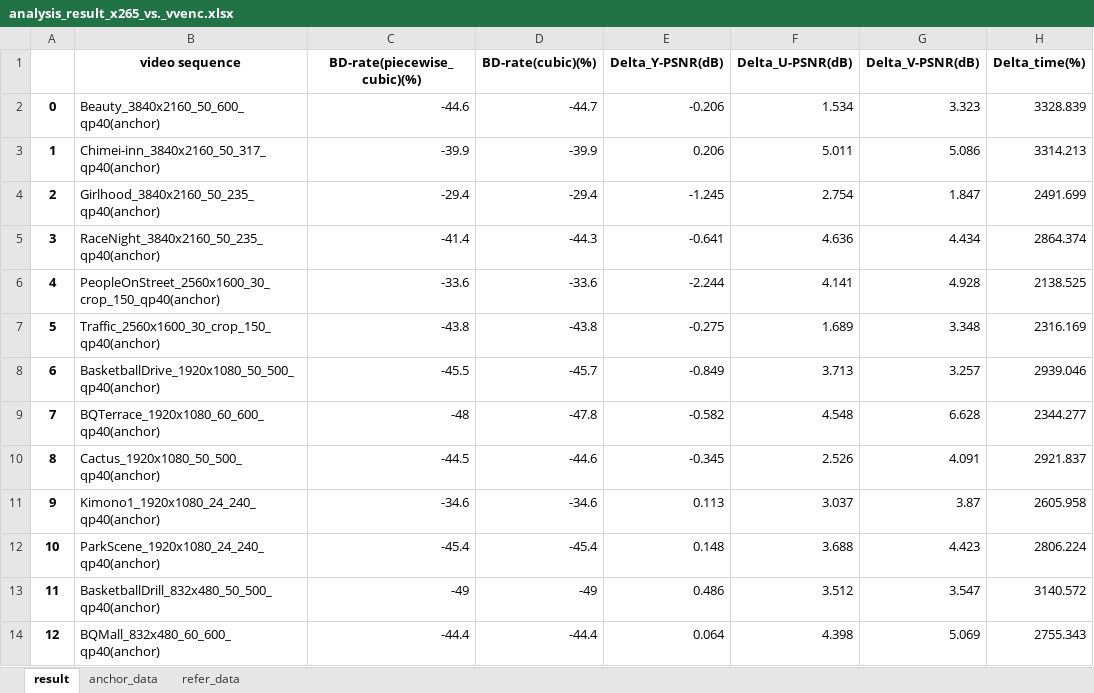
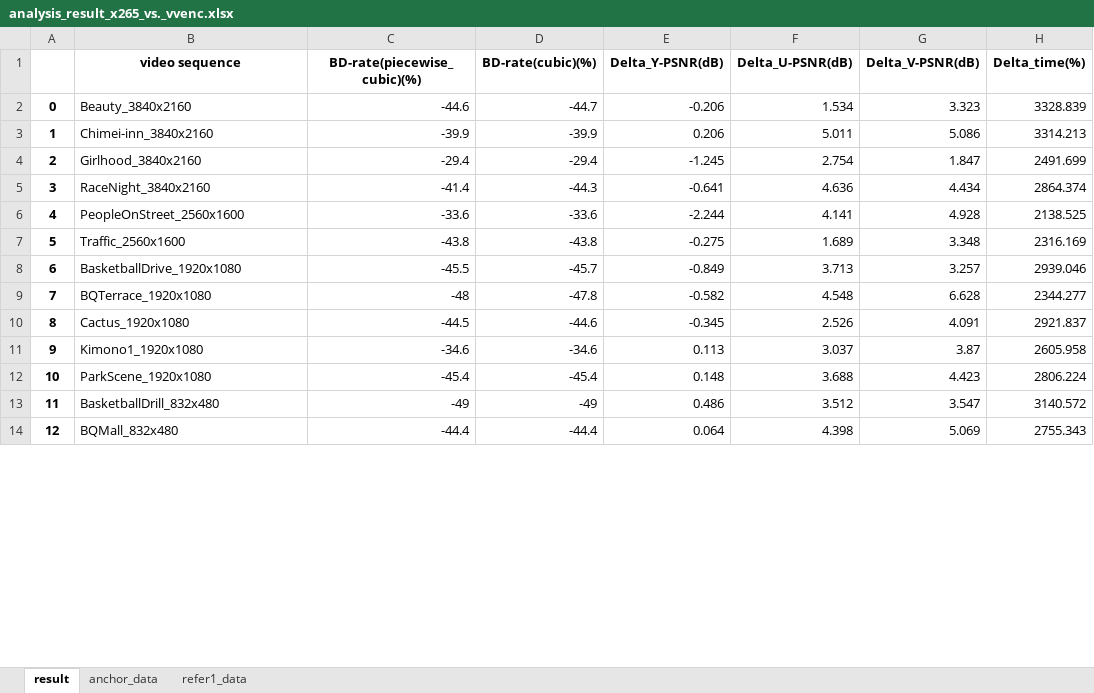
Before and after one commit to soaringleefighting/autoCodecTest, an Excel workbook: scripts/data_analysis/out/analysis_result_x265_vs._vvenc.xlsx, sheet result, drawn as a sheet; only a part is shown; values as stored, in another font and other column widths than the file's, no borders; charts and pictures not drawn; the diff covers the shown part only; the diff names each change by its address in the sheet, - before the commit and + after, or states it on an @@ line.

```diff
--- a/scripts/data_analysis/out/analysis_result_x265_vs._vvenc.xlsx (sheet result)
+++ b/scripts/data_analysis/out/analysis_result_x265_vs._vvenc.xlsx (sheet result)
-sheet tab: refer_data
+sheet tab: refer1_data
-B2 (video sequence): Beauty_3840x2160_50_600_qp40(anchor)
+B2 (video sequence): Beauty_3840x2160
-B3 (video sequence): Chimei-inn_3840x2160_50_317_qp40(anchor)
+B3 (video sequence): Chimei-inn_3840x2160
-B4 (video sequence): Girlhood_3840x2160_50_235_qp40(anchor)
+B4 (video sequence): Girlhood_3840x2160
-B5 (video sequence): RaceNight_3840x2160_50_235_qp40(anchor)
+B5 (video sequence): RaceNight_3840x2160
-B6 (video sequence): PeopleOnStreet_2560x1600_30_crop_150_qp40(anchor)
+B6 (video sequence): PeopleOnStreet_2560x1600
-B7 (video sequence): Traffic_2560x1600_30_crop_150_qp40(anchor)
+B7 (video sequence): Traffic_2560x1600
-B8 (video sequence): BasketballDrive_1920x1080_50_500_qp40(anchor)
+B8 (video sequence): BasketballDrive_1920x1080
-B9 (video sequence): BQTerrace_1920x1080_60_600_qp40(anchor)
+B9 (video sequence): BQTerrace_1920x1080
-B10 (video sequence): Cactus_1920x1080_50_500_qp40(anchor)
+B10 (video sequence): Cactus_1920x1080
-B11 (video sequence): Kimono1_1920x1080_24_240_qp40(anchor)
+B11 (video sequence): Kimono1_1920x1080
-B12 (video sequence): ParkScene_1920x1080_24_240_qp40(anchor)
+B12 (video sequence): ParkScene_1920x1080
-B13 (video sequence): BasketballDrill_832x480_50_500_qp40(anchor)
+B13 (video sequence): BasketballDrill_832x480
-B14 (video sequence): BQMall_832x480_60_600_qp40(anchor)
+B14 (video sequence): BQMall_832x480
```
Also changed, not shown: 13 edited cells elsewhere in this sheet, charts or pictures, scripts/data_analysis/out/analysis_result_x264_vs._uavs3e.xlsx, scripts/data_analysis/out/analysis_result_x264_vs._vvenc.xlsx, 17 other files.
